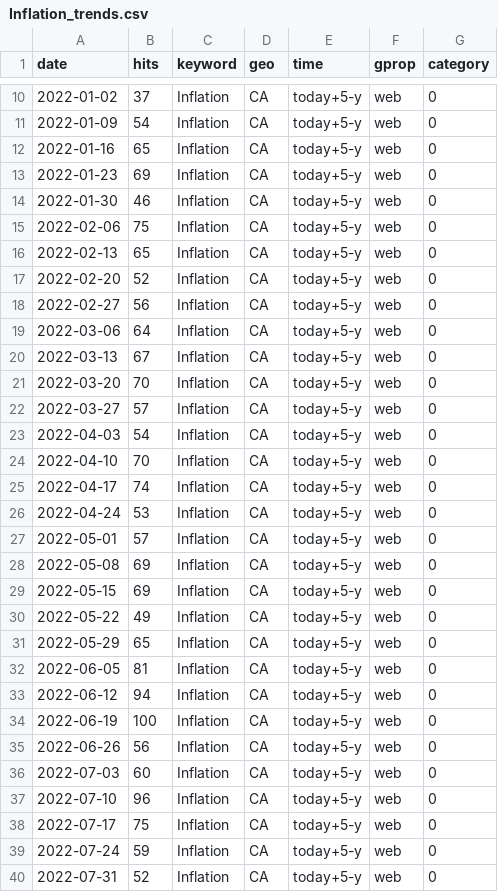
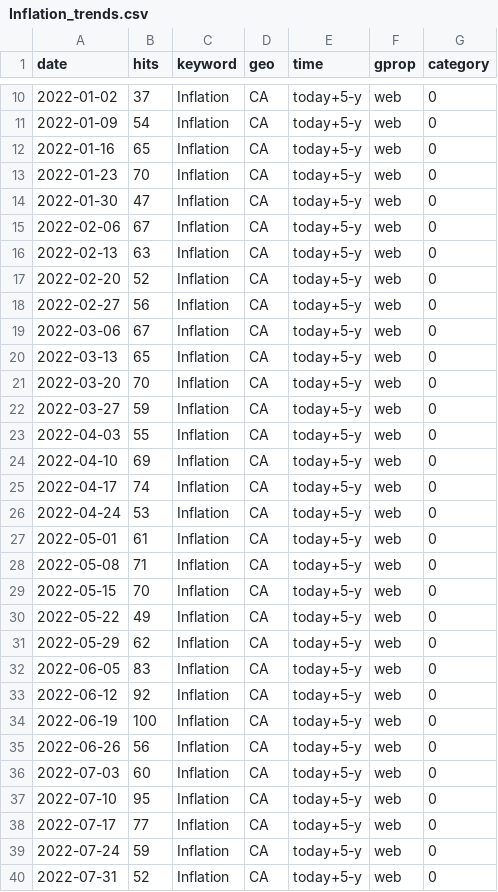
Before and after one commit to nadoune/automate_Rscript, a CSV file: data/Inflation_trends.csv, drawn as a sheet; only a part is shown, gaps mark what is left out; the diff covers the shown part only.

```diff
--- a/data/Inflation_trends.csv
+++ b/data/Inflation_trends.csv
@@ -12,23 +12,23 @@
 2022-01-16,65,"Inflation","CA","today+5-y","web",0
-2022-01-23,69,"Inflation","CA","today+5-y","web",0
-2022-01-30,46,"Inflation","CA","today+5-y","web",0
-2022-02-06,75,"Inflation","CA","today+5-y","web",0
-2022-02-13,65,"Inflation","CA","today+5-y","web",0
+2022-01-23,70,"Inflation","CA","today+5-y","web",0
+2022-01-30,47,"Inflation","CA","today+5-y","web",0
+2022-02-06,67,"Inflation","CA","today+5-y","web",0
+2022-02-13,63,"Inflation","CA","today+5-y","web",0
 2022-02-20,52,"Inflation","CA","today+5-y","web",0
 2022-02-27,56,"Inflation","CA","today+5-y","web",0
-2022-03-06,64,"Inflation","CA","today+5-y","web",0
-2022-03-13,67,"Inflation","CA","today+5-y","web",0
+2022-03-06,67,"Inflation","CA","today+5-y","web",0
+2022-03-13,65,"Inflation","CA","today+5-y","web",0
 2022-03-20,70,"Inflation","CA","today+5-y","web",0
-2022-03-27,57,"Inflation","CA","today+5-y","web",0
-2022-04-03,54,"Inflation","CA","today+5-y","web",0
-2022-04-10,70,"Inflation","CA","today+5-y","web",0
+2022-03-27,59,"Inflation","CA","today+5-y","web",0
+2022-04-03,55,"Inflation","CA","today+5-y","web",0
+2022-04-10,69,"Inflation","CA","today+5-y","web",0
 2022-04-17,74,"Inflation","CA","today+5-y","web",0
 2022-04-24,53,"Inflation","CA","today+5-y","web",0
-2022-05-01,57,"Inflation","CA","today+5-y","web",0
-2022-05-08,69,"Inflation","CA","today+5-y","web",0
-2022-05-15,69,"Inflation","CA","today+5-y","web",0
+2022-05-01,61,"Inflation","CA","today+5-y","web",0
+2022-05-08,71,"Inflation","CA","today+5-y","web",0
+2022-05-15,70,"Inflation","CA","today+5-y","web",0
 2022-05-22,49,"Inflation","CA","today+5-y","web",0
-2022-05-29,65,"Inflation","CA","today+5-y","web",0
-2022-06-05,81,"Inflation","CA","today+5-y","web",0
-2022-06-12,94,"Inflation","CA","today+5-y","web",0
+2022-05-29,62,"Inflation","CA","today+5-y","web",0
+2022-06-05,83,"Inflation","CA","today+5-y","web",0
+2022-06-12,92,"Inflation","CA","today+5-y","web",0
 2022-06-19,100,"Inflation","CA","today+5-y","web",0
@@ -36,4 +36,4 @@
 2022-07-03,60,"Inflation","CA","today+5-y","web",0
-2022-07-10,96,"Inflation","CA","today+5-y","web",0
-2022-07-17,75,"Inflation","CA","today+5-y","web",0
+2022-07-10,95,"Inflation","CA","today+5-y","web",0
+2022-07-17,77,"Inflation","CA","today+5-y","web",0
 2022-07-24,59,"Inflation","CA","today+5-y","web",0
```
Also changed, not shown: 111 edited cells elsewhere in this file, data/Recession_trends.csv, data/SupplyChain_trends.csv.
